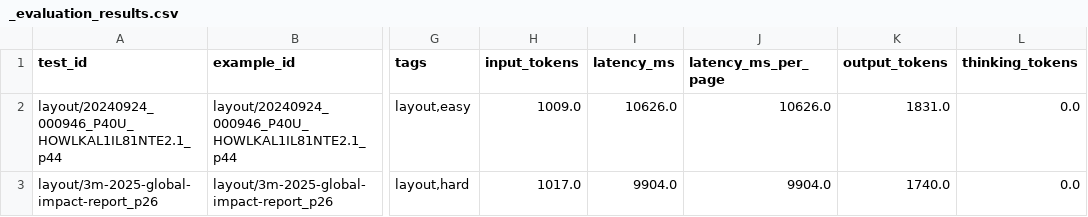
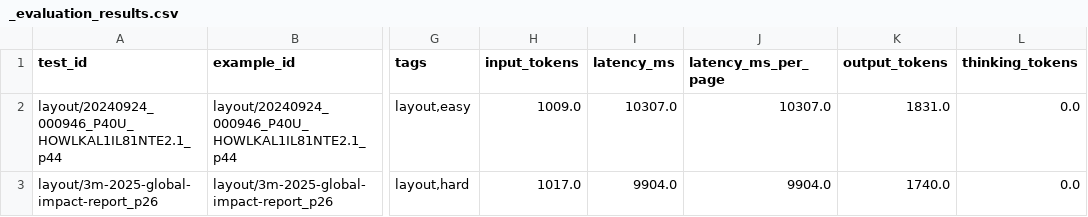
Before and after one commit to manav-goyal-dev/ParseBench, a CSV file: output/custom_multimodal_gemini_3_flash_thinking_medium/layout/_evaluation_results.csv, drawn as a sheet; only a part is shown, gaps mark what is left out; the diff names each change by its address in the sheet, - before the commit and + after, or states it on an @@ line.

```diff
--- a/output/custom_multimodal_gemini_3_flash_thinking_medium/layout/_evaluation_results.csv
+++ b/output/custom_multimodal_gemini_3_flash_thinking_medium/layout/_evaluation_results.csv
-I2 (latency_ms): 10626.0
+I2 (latency_ms): 10307.0
-J2 (latency_ms_per_page): 10626.0
+J2 (latency_ms_per_page): 10307.0
```
Also changed, not shown: output/custom_multimodal_gemini_3_flash_thinking_medium/chart/_evaluation_results.csv, output/custom_multimodal_gemini_3_flash_thinking_medium/table/_evaluation_results.csv, 49 other files.
